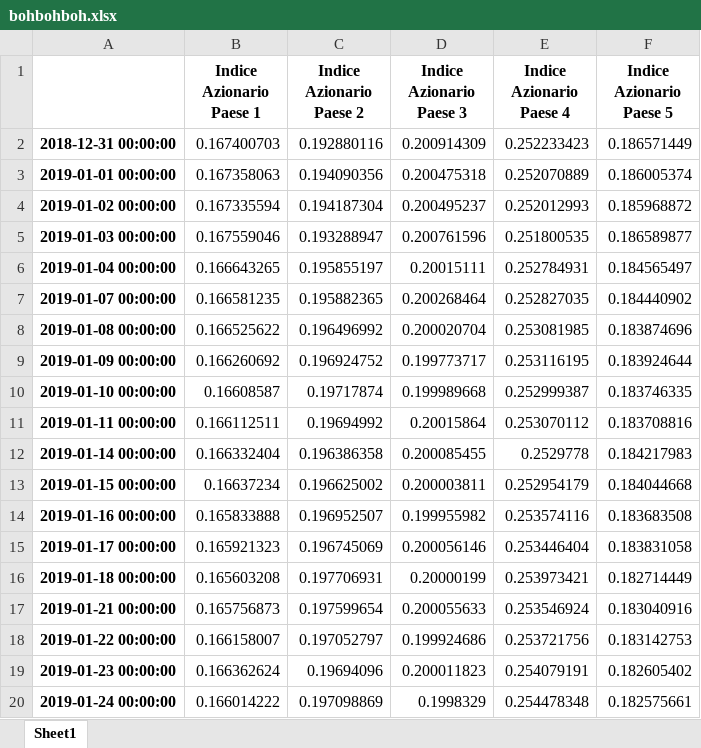
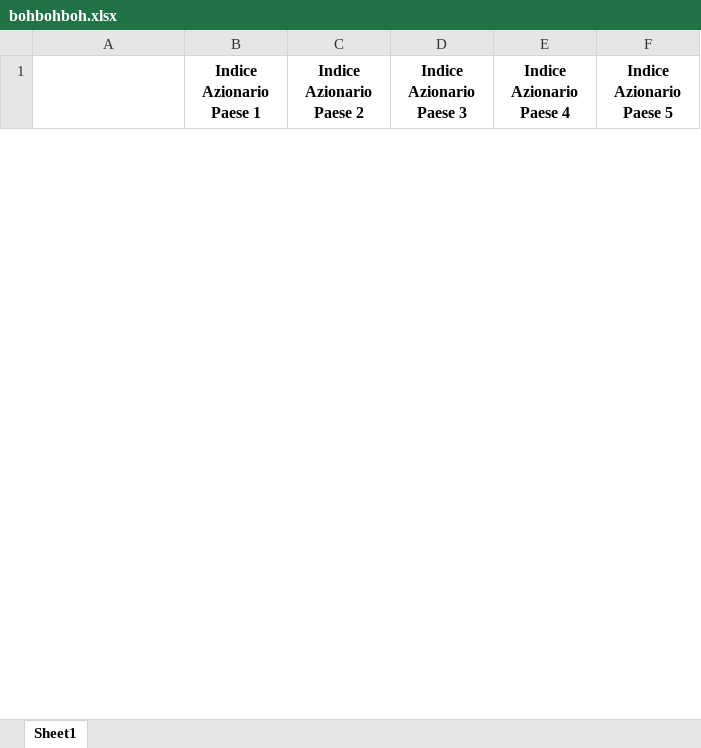
Before and after one commit to Mediacom99/quant-research, an Excel workbook: portfolio-matrices/bohbohboh.xlsx, sheet Sheet1, drawn as a sheet; only a part is shown; values as stored, in another font and other column widths than the file's, no borders; removed rows and columns are numbered as before the commit, all else as after; the diff covers the shown part only; the diff names each change by its address in the sheet, - before the commit and + after, or states it on an @@ line.

```diff
--- a/portfolio-matrices/bohbohboh.xlsx (sheet Sheet1)
+++ b/portfolio-matrices/bohbohboh.xlsx (sheet Sheet1)
-row 2: 2018-12-31 00:00:00 | 0.167400703 | 0.192880116 | 0.200914309 | 0.252233423 | 0.186571449
-row 3: 2019-01-01 00:00:00 | 0.167358063 | 0.194090356 | 0.200475318 | 0.252070889 | 0.186005374
-row 4: 2019-01-02 00:00:00 | 0.167335594 | 0.194187304 | 0.200495237 | 0.252012993 | 0.185968872
-row 5: 2019-01-03 00:00:00 | 0.167559046 | 0.193288947 | 0.200761596 | 0.251800535 | 0.186589877
-row 6: 2019-01-04 00:00:00 | 0.166643265 | 0.195855197 | 0.20015111 | 0.252784931 | 0.184565497
-row 7: 2019-01-07 00:00:00 | 0.166581235 | 0.195882365 | 0.200268464 | 0.252827035 | 0.184440902
-row 8: 2019-01-08 00:00:00 | 0.166525622 | 0.196496992 | 0.200020704 | 0.253081985 | 0.183874696
-row 9: 2019-01-09 00:00:00 | 0.166260692 | 0.196924752 | 0.199773717 | 0.253116195 | 0.183924644
-row 10: 2019-01-10 00:00:00 | 0.16608587 | 0.19717874 | 0.199989668 | 0.252999387 | 0.183746335
-row 11: 2019-01-11 00:00:00 | 0.166112511 | 0.19694992 | 0.20015864 | 0.253070112 | 0.183708816
-row 12: 2019-01-14 00:00:00 | 0.166332404 | 0.196386358 | 0.200085455 | 0.2529778 | 0.184217983
-row 13: 2019-01-15 00:00:00 | 0.16637234 | 0.196625002 | 0.200003811 | 0.252954179 | 0.184044668
-row 14: 2019-01-16 00:00:00 | 0.165833888 | 0.196952507 | 0.199955982 | 0.253574116 | 0.183683508
-row 15: 2019-01-17 00:00:00 | 0.165921323 | 0.196745069 | 0.200056146 | 0.253446404 | 0.183831058
-row 16: 2019-01-18 00:00:00 | 0.165603208 | 0.197706931 | 0.20000199 | 0.253973421 | 0.182714449
-row 17: 2019-01-21 00:00:00 | 0.165756873 | 0.197599654 | 0.200055633 | 0.253546924 | 0.183040916
-row 18: 2019-01-22 00:00:00 | 0.166158007 | 0.197052797 | 0.199924686 | 0.253721756 | 0.183142753
-row 19: 2019-01-23 00:00:00 | 0.166362624 | 0.19694096 | 0.200011823 | 0.254079191 | 0.182605402
-row 20: 2019-01-24 00:00:00 | 0.166014222 | 0.197098869 | 0.1998329 | 0.254478348 | 0.182575661
```
Also changed, not shown: 1 added row and 242 removed rows elsewhere in this sheet, 7 other files.
